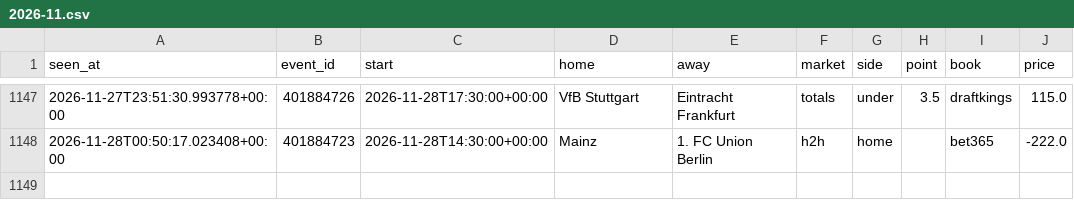
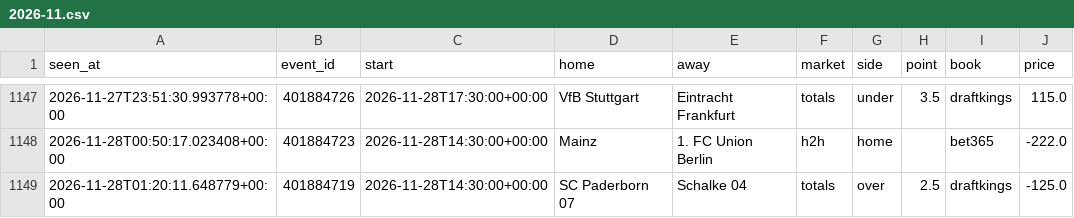
Before and after one commit to tdrey10/sports, a CSV file: data/odds/bundesliga/2026-11.csv, drawn as a sheet; only a part is shown, gaps mark what is left out; the diff names each change by its address in the sheet, - before the commit and + after, or states it on an @@ line.

```diff
--- a/data/odds/bundesliga/2026-11.csv
+++ b/data/odds/bundesliga/2026-11.csv
+row 1149: 2026-11-28T01:20:11.648779+00:00 | 401884719 | 2026-11-28T14:30:00+00:00 | SC Paderborn 07 | Schalke 04 | totals | over | 2.5 | draftkings | -125.0
```
Also changed, not shown: data/injuries/nfl/2026-11.csv, data/odds/mls/2026-11.csv, 15 other files.
